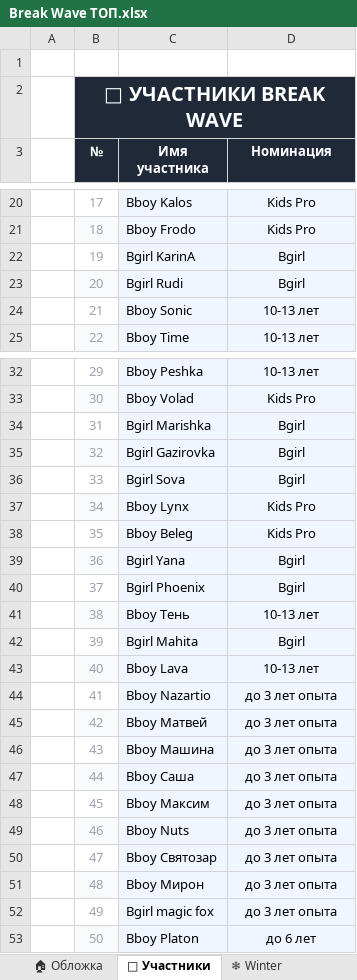
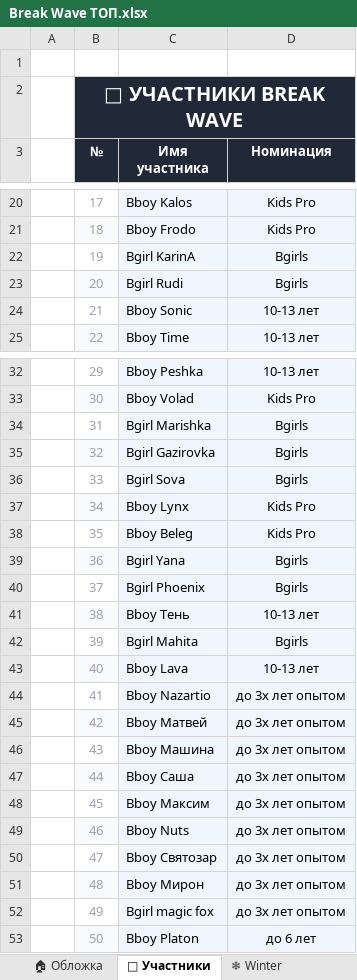
Before and after one commit to koych77/breakwave-bot, an Excel workbook: Break Wave ТОП.xlsx, sheet 👥 Участники, drawn as a sheet; only a part is shown, gaps mark what is left out; values as stored, in another font and other column widths than the file's, no borders; conditional formats not drawn; the diff covers the shown part only; the diff names each change by its address in the sheet, - before the commit and + after, or states it on an @@ line.

```diff
--- a/Break Wave ТОП.xlsx (sheet 👥 Участники)
+++ b/Break Wave ТОП.xlsx (sheet 👥 Участники)
-D22:D23 (Номинация): Bgirl
+D22:D23 (Номинация): Bgirls
-D34:D36 (Номинация): Bgirl
+D34:D36 (Номинация): Bgirls
-D39:D40 (Номинация): Bgirl
+D39:D40 (Номинация): Bgirls
-D42 (Номинация): Bgirl
+D42 (Номинация): Bgirls
-D44:D52 (Номинация): до 3 лет опыта
+D44:D52 (Номинация): до 3х лет опытом
```
Also changed, not shown: 11 edited cells elsewhere in this sheet, sheet 📈 Статистика, sheet 🏆 Дашборд, sheet ❄ Winter, 3 other files.
